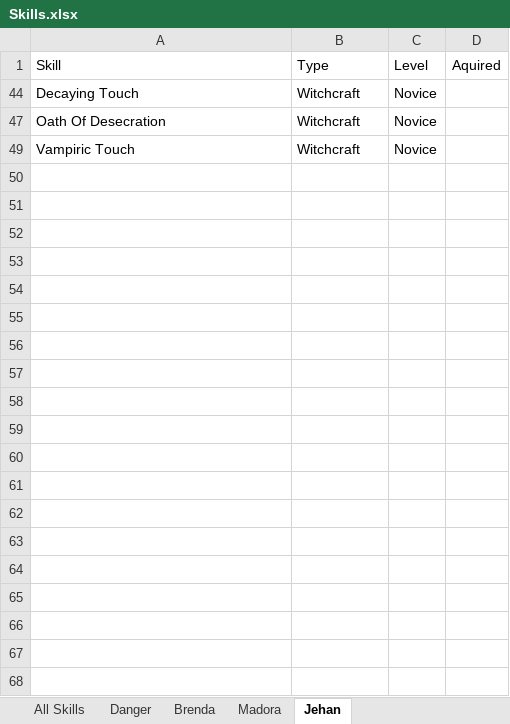
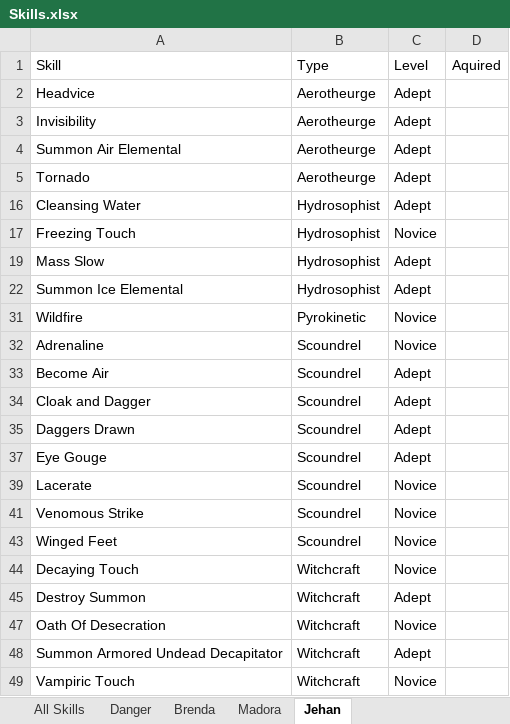
Before and after one commit to jerturowetz/notes, an Excel workbook: divinity/Skills.xlsx, sheet Jehan, drawn as a sheet; values as stored, in another font and other column widths than the file's, no borders; table styles not drawn; the diff names each change by its address in the sheet, - before the commit and + after, or states it on an @@ line.

```diff
--- a/divinity/Skills.xlsx (sheet Jehan)
+++ b/divinity/Skills.xlsx (sheet Jehan)
@@ row 2 unhidden: Headvice | Aerotheurge | Adept @@
@@ row 3 unhidden: Invisibility | Aerotheurge | Adept @@
@@ row 4 unhidden: Summon Air Elemental | Aerotheurge | Adept @@
@@ row 5 unhidden: Tornado | Aerotheurge | Adept @@
@@ row 16 unhidden: Cleansing Water | Hydrosophist | Adept @@
@@ row 17 unhidden: Freezing Touch | Hydrosophist | Novice @@
@@ row 19 unhidden: Mass Slow | Hydrosophist | Adept @@
@@ row 22 unhidden: Summon Ice Elemental | Hydrosophist | Adept @@
@@ row 31 unhidden: Wildfire | Pyrokinetic | Novice @@
@@ row 32 unhidden: Adrenaline | Scoundrel | Novice @@
@@ row 33 unhidden: Become Air | Scoundrel | Adept @@
@@ row 34 unhidden: Cloak and Dagger | Scoundrel | Adept @@
@@ row 35 unhidden: Daggers Drawn | Scoundrel | Adept @@
@@ row 37 unhidden: Eye Gouge | Scoundrel | Adept @@
@@ row 39 unhidden: Lacerate | Scoundrel | Novice @@
@@ row 41 unhidden: Venomous Strike | Scoundrel | Novice @@
@@ row 43 unhidden: Winged Feet | Scoundrel | Novice @@
@@ row 45 unhidden: Destroy Summon | Witchcraft | Adept @@
@@ row 48 unhidden: Summon Armored Undead Decapitator | Witchcraft | Adept @@
```
Also changed, not shown: sheet Brenda, sheet Danger, sheet Madora, sheet All Skills, hidden cells, 3 other files.
